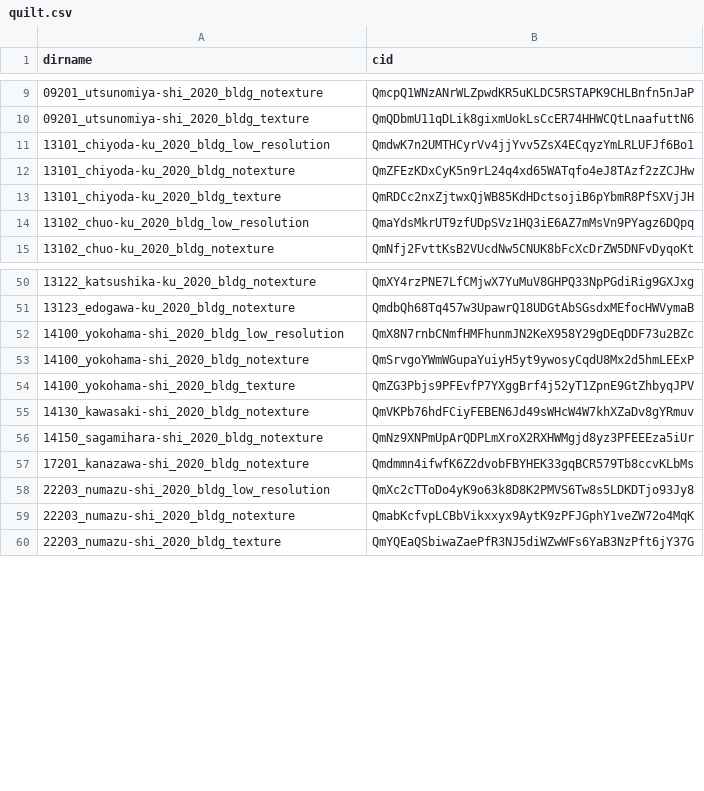
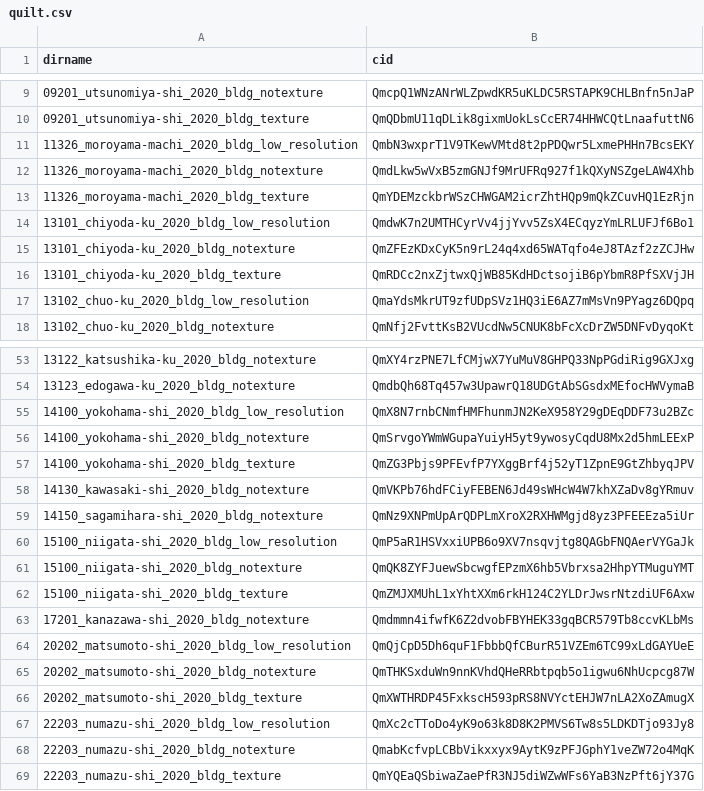
Before and after one commit to optgeo/mille-plateaux, a CSV file: quilt.csv, drawn as a sheet; only a part is shown, gaps mark what is left out.

```diff
--- a/quilt.csv
+++ b/quilt.csv
@@ -10,2 +10,5 @@ dirname,cid
 09201_utsunomiya-shi_2020_bldg_texture,QmQDbmU11qDLik8gixmUokLsCcER74HHWCQtLnaafuttN6
+11326_moroyama-machi_2020_bldg_low_resolution,QmbN3wxprT1V9TKewVMtd8t2pPDQwr5LxmePHHn7BcsEKY
+11326_moroyama-machi_2020_bldg_notexture,QmdLkw5wVxB5zmGNJf9MrUFRq927f1kQXyNSZgeLAW4Xhb
+11326_moroyama-machi_2020_bldg_texture,QmYDEMzckbrWSzCHWGAM2icrZhtHQp9mQkZCuvHQ1EzRjn
 13101_chiyoda-ku_2020_bldg_low_resolution,QmdwK7n2UMTHCyrVv4jjYvv5ZsX4ECqyzYmLRLUFJf6Bo1
@@ -56,3 +59,9 @@ dirname,cid
 14150_sagamihara-shi_2020_bldg_notexture,QmNz9XNPmUpArQDPLmXroX2RXHWMgjd8yz3PFEEEza5iUr
+15100_niigata-shi_2020_bldg_low_resolution,QmP5aR1HSVxxiUPB6o9XV7nsqvjtg8QAGbFNQAerVYGaJk
+15100_niigata-shi_2020_bldg_notexture,QmQK8ZYFJuewSbcwgfEPzmX6hb5Vbrxsa2HhpYTMuguYMT
+15100_niigata-shi_2020_bldg_texture,QmZMJXMUhL1xYhtXXm6rkH124C2YLDrJwsrNtzdiUF6Axw
 17201_kanazawa-shi_2020_bldg_notexture,Qmdmmn4ifwfK6Z2dvobFBYHEK33gqBCR579Tb8ccvKLbMs
+20202_matsumoto-shi_2020_bldg_low_resolution,QmQjCpD5Dh6quF1FbbbQfCBurR51VZEm6TC99xLdGAYUeE
+20202_matsumoto-shi_2020_bldg_notexture,QmTHKSxduWn9nnKVhdQHeRRbtpqb5o1igwu6NhUcpcg87W
+20202_matsumoto-shi_2020_bldg_texture,QmXWTHRDP45FxkscH593pRS8NVYctEHJW7nLA2XoZAmugX
 22203_numazu-shi_2020_bldg_low_resolution,QmXc2cTToDo4yK9o63k8D8K2PMVS6Tw8s5LDKDTjo93Jy8
```
Also changed, not shown: 11 other files.
